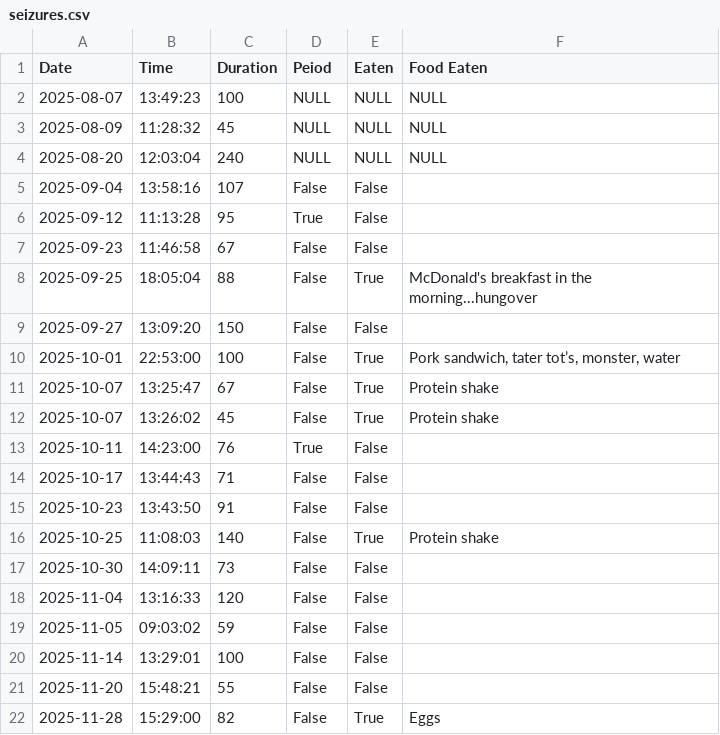
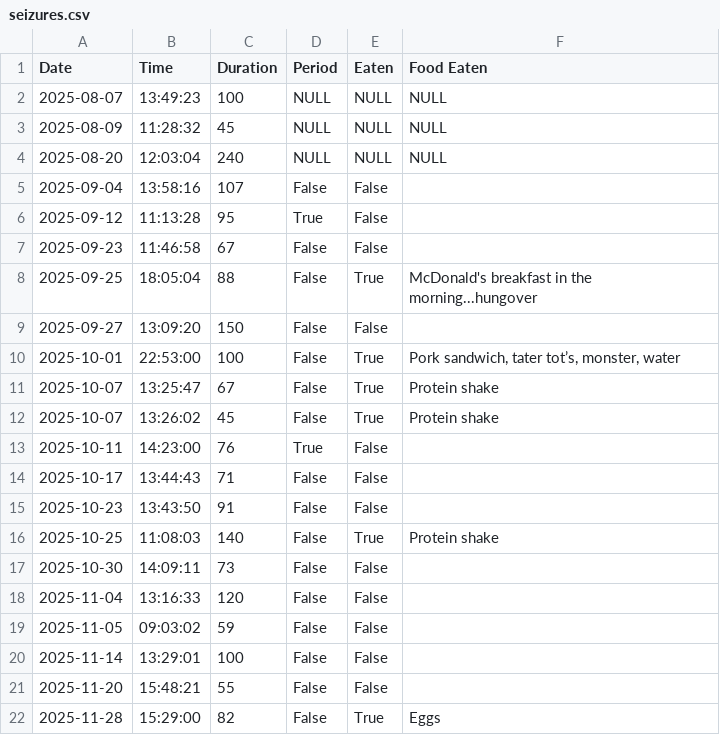
Before and after one commit to TristanBreen/THOR_API, a CSV file: Data/seizures.csv, drawn as a sheet.

```diff
--- a/Data/seizures.csv
+++ b/Data/seizures.csv
@@ -1,2 +1,2 @@
-Date,Time,Duration,Peiod,Eaten,Food Eaten
+Date,Time,Duration,Period,Eaten,Food Eaten
 2025-08-07,13:49:23,100,NULL,NULL,NULL
```
Also changed, not shown: Data/appleWatchData.csv, Data/pain.csv, 3 other files.
